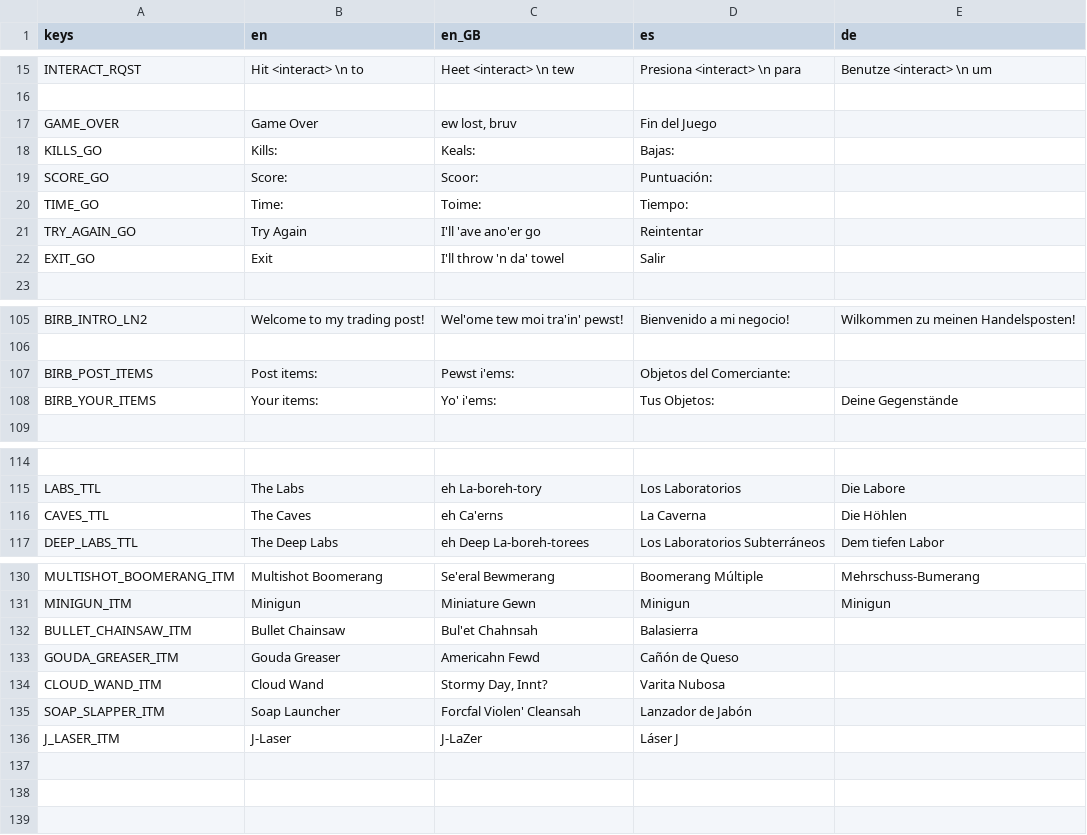
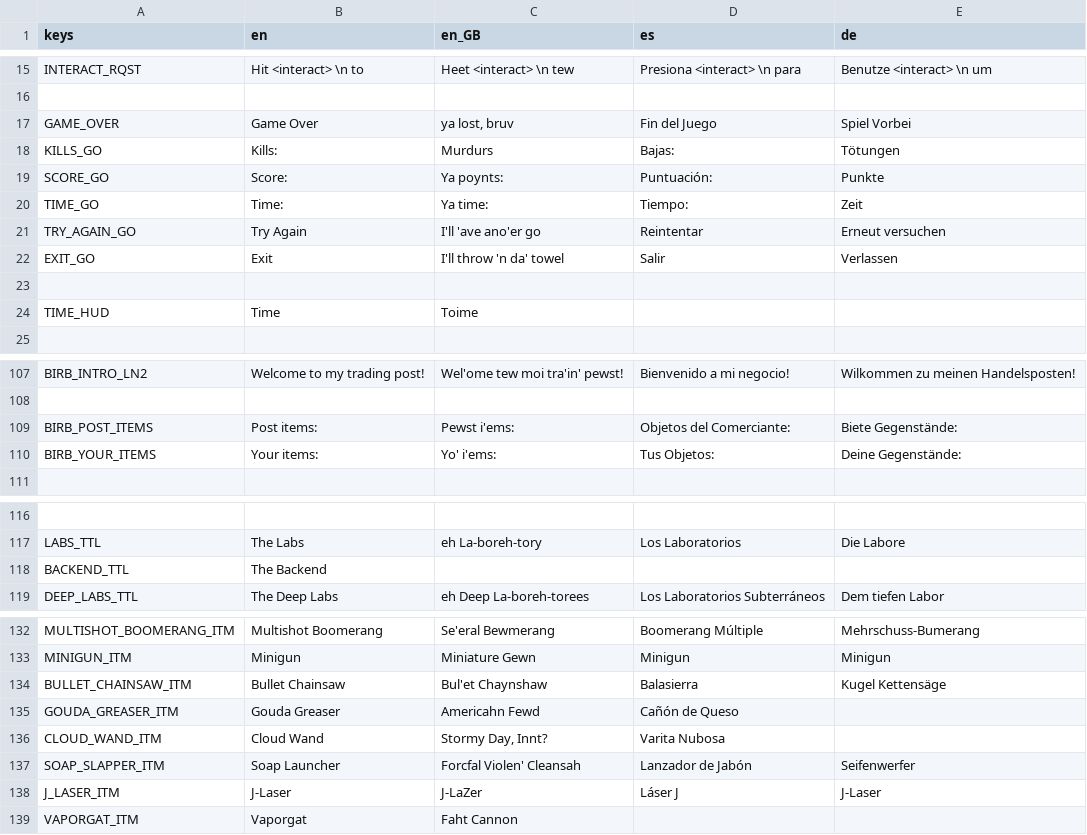
Before and after one commit to IAmCheeseman/red-nivis, a CSV file: Translations/Translations.csv, drawn as a sheet; only a part is shown, gaps mark what is left out; removed rows and columns are numbered as before the commit, all else as after; the diff covers the shown part only; the diff names each change by its address in the sheet, - before the commit and + after, or states it on an @@ line.

Commit message:
Caves replaced by The Backends

```diff
--- a/Translations/Translations.csv
+++ b/Translations/Translations.csv
-C17 (en_GB): ew lost, bruv
+C17 (en_GB): ya lost, bruv
-E17 (de): (empty)
+E17 (de): Spiel Vorbei
-C18 (en_GB): Keals:
+C18 (en_GB): Murdurs
-E18 (de): (empty)
+E18 (de): Tötungen
-C19 (en_GB): Scoor:
+C19 (en_GB): Ya poynts:
-E19 (de): (empty)
+E19 (de): Punkte
-C20 (en_GB): Toime:
+C20 (en_GB): Ya time:
-E20 (de): (empty)
+E20 (de): Zeit
-E21 (de): (empty)
+E21 (de): Erneut versuchen
-E22 (de): (empty)
+E22 (de): Verlassen
+row 23: (empty)
+row 24: TIME_HUD | Time | Toime
-E109 (de): (empty)
+E109 (de): Biete Gegenstände:
-E110 (de): Deine Gegenstände
+E110 (de): Deine Gegenstände:
-row 116: CAVES_TTL | The Caves | eh Ca'erns | La Caverna | Die Höhlen
+row 118: BACKEND_TTL | The Backend
-C134 (en_GB): Bul'et Chahnsah
+C134 (en_GB): Bul'et Chaynshaw
-E134 (de): (empty)
+E134 (de): Kugel Kettensäge
-E137 (de): (empty)
+E137 (de): Seifenwerfer
-E138 (de): (empty)
+E138 (de): J-Laser
+row 139: VAPORGAT_ITM | Vaporgat | Faht Cannon
```
Also changed, not shown: 8 edited cells elsewhere in this file, 40 other files.
